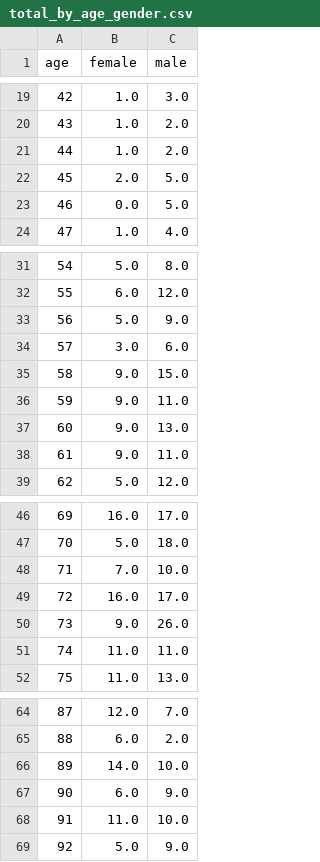
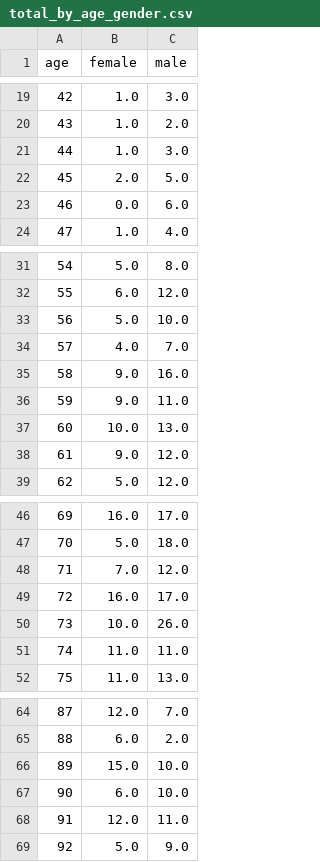
Before and after one commit to danieljstone/DC-COVID-Deaths, a CSV file: total_by_age_gender.csv, drawn as a sheet; only a part is shown, gaps mark what is left out; the diff covers the shown part only.

```diff
--- a/total_by_age_gender.csv
+++ b/total_by_age_gender.csv
@@ -20,5 +20,5 @@ age,female,male
 43,1.0,2.0
-44,1.0,2.0
+44,1.0,3.0
 45,2.0,5.0
-46,0.0,5.0
+46,0.0,6.0
 47,1.0,4.0
@@ -32,8 +32,8 @@ age,female,male
 55,6.0,12.0
-56,5.0,9.0
-57,3.0,6.0
-58,9.0,15.0
+56,5.0,10.0
+57,4.0,7.0
+58,9.0,16.0
 59,9.0,11.0
-60,9.0,13.0
-61,9.0,11.0
+60,10.0,13.0
+61,9.0,12.0
 62,5.0,12.0
@@ -47,5 +47,5 @@ age,female,male
 70,5.0,18.0
-71,7.0,10.0
+71,7.0,12.0
 72,16.0,17.0
-73,9.0,26.0
+73,10.0,26.0
 74,11.0,11.0
@@ -65,5 +65,5 @@ age,female,male
 88,6.0,2.0
-89,14.0,10.0
-90,6.0,9.0
-91,11.0,10.0
+89,15.0,10.0
+90,6.0,10.0
+91,12.0,11.0
 92,5.0,9.0
```
Also changed, not shown: 1 edited cell elsewhere in this file, dc_covid_deaths.csv, 1 other file.
